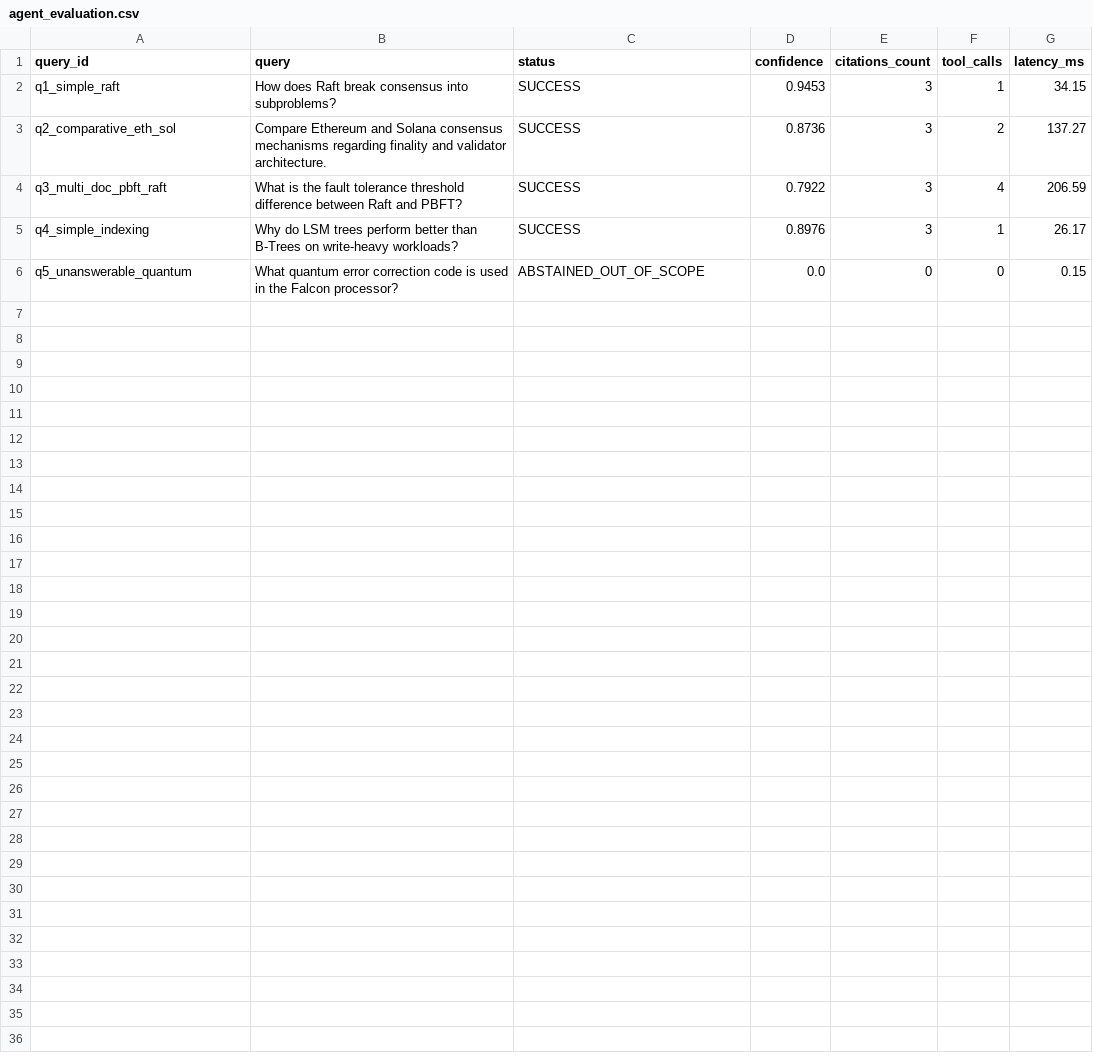
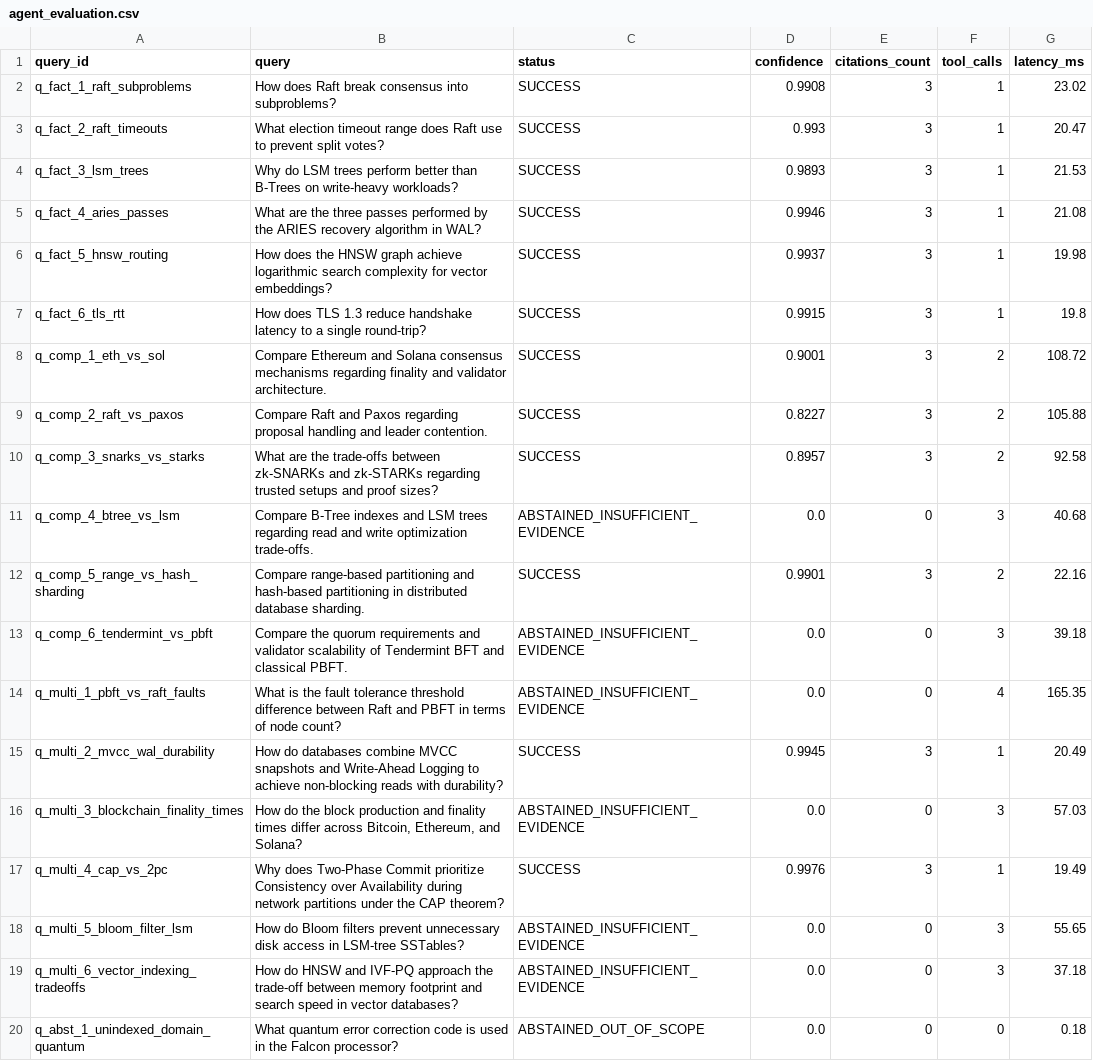
Before and after one commit to MokuLakshithReddy/agentic-rag-engine, a CSV file: reports/agent_evaluation.csv, drawn as a sheet; only a part is shown; the diff covers the shown part only.

Commit message:
fix(sec): remove hardcoded API key, eliminate frontend DOM XSS, enforce bounded tool execution, implement LLM NLI claim verification, expand 25-doc 24-query benchmark, and dynamic Kaggle schema adapter

```diff
--- a/reports/agent_evaluation.csv
+++ b/reports/agent_evaluation.csv
@@ -1,6 +1,20 @@
 query_id,query,status,confidence,citations_count,tool_calls,latency_ms
-q1_simple_raft,How does Raft break consensus into subproblems?,SUCCESS,0.9453,3,1,34.15
-q2_comparative_eth_sol,Compare Ethereum and Solana consensus mechanisms regarding finality and validator architecture.,SUCCESS,0.8736,3,2,137.27
-q3_multi_doc_pbft_raft,What is the fault tolerance threshold difference between Raft and PBFT?,SUCCESS,0.7922,3,4,206.59
-q4_simple_indexing,Why do LSM trees perform better than B-Trees on write-heavy workloads?,SUCCESS,0.8976,3,1,26.17
-q5_unanswerable_quantum,What quantum error correction code is used in the Falcon processor?,ABSTAINED_OUT_OF_SCOPE,0.0,0,0,0.15
+q_fact_1_raft_subproblems,How does Raft break consensus into subproblems?,SUCCESS,0.9908,3,1,23.02
+q_fact_2_raft_timeouts,What election timeout range does Raft use to prevent split votes?,SUCCESS,0.993,3,1,20.47
+q_fact_3_lsm_trees,Why do LSM trees perform better than B-Trees on write-heavy workloads?,SUCCESS,0.9893,3,1,21.53
+q_fact_4_aries_passes,What are the three passes performed by the ARIES recovery algorithm in WAL?,SUCCESS,0.9946,3,1,21.08
+q_fact_5_hnsw_routing,How does the HNSW graph achieve logarithmic search complexity for vector embeddings?,SUCCESS,0.9937,3,1,19.98
+q_fact_6_tls_rtt,How does TLS 1.3 reduce handshake latency to a single round-trip?,SUCCESS,0.9915,3,1,19.8
+q_comp_1_eth_vs_sol,Compare Ethereum and Solana consensus mechanisms regarding finality and validator architecture.,SUCCESS,0.9001,3,2,108.72
+q_comp_2_raft_vs_paxos,Compare Raft and Paxos regarding proposal handling and leader contention.,SUCCESS,0.8227,3,2,105.88
+q_comp_3_snarks_vs_starks,What are the trade-offs between zk-SNARKs and zk-STARKs regarding trusted setups and proof sizes?,SUCCESS,0.8957,3,2,92.58
+q_comp_4_btree_vs_lsm,Compare B-Tree indexes and LSM trees regarding read and write optimization trade-offs.,ABSTAINED_INSUFFICIENT_EVIDENCE,0.0,0,3,40.68
+q_comp_5_range_vs_hash_sharding,Compare range-based partitioning and hash-based partitioning in distributed database sharding.,SUCCESS,0.9901,3,2,22.16
+q_comp_6_tendermint_vs_pbft,Compare the quorum requirements and validator scalability of Tendermint BFT and classical PBFT.,ABSTAINED_INSUFFICIENT_EVIDENCE,0.0,0,3,39.18
+q_multi_1_pbft_vs_raft_faults,What is the fault tolerance threshold difference between Raft and PBFT in terms of node count?,ABSTAINED_INSUFFICIENT_EVIDENCE,0.0,0,4,165.35
+q_multi_2_mvcc_wal_durability,How do databases combine MVCC snapshots and Write-Ahead Logging to achieve non-blocking reads with durability?,SUCCESS,0.9945,3,1,20.49
+q_multi_3_blockchain_finality_times,"How do the block production and finality times differ across Bitcoin, Ethereum, and Solana?",ABSTAINED_INSUFFICIENT_EVIDENCE,0.0,0,3,57.03
+q_multi_4_cap_vs_2pc,Why does Two-Phase Commit prioritize Consistency over Availability during network partitions under the CAP theorem?,SUCCESS,0.9976,3,1,19.49
+q_multi_5_bloom_filter_lsm,How do Bloom filters prevent unnecessary disk access in LSM-tree SSTables?,ABSTAINED_INSUFFICIENT_EVIDENCE,0.0,0,3,55.65
+q_multi_6_vector_indexing_tradeoffs,How do HNSW and IVF-PQ approach the trade-off between memory footprint and search speed in vector databases?,ABSTAINED_INSUFFICIENT_EVIDENCE,0.0,0,3,37.18
+q_abst_1_unindexed_domain_quantum,What quantum error correction code is used in the Falcon processor?,ABSTAINED_OUT_OF_SCOPE,0.0,0,0,0.18
```
Also changed, not shown: 5 added rows elsewhere in this file, reports/baseline_comparison.csv, 15 other files.
